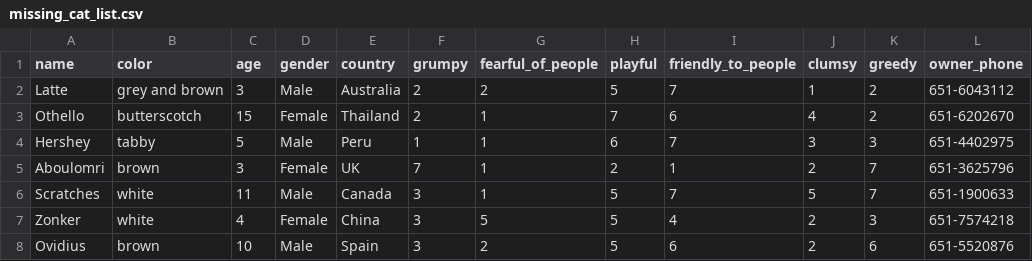
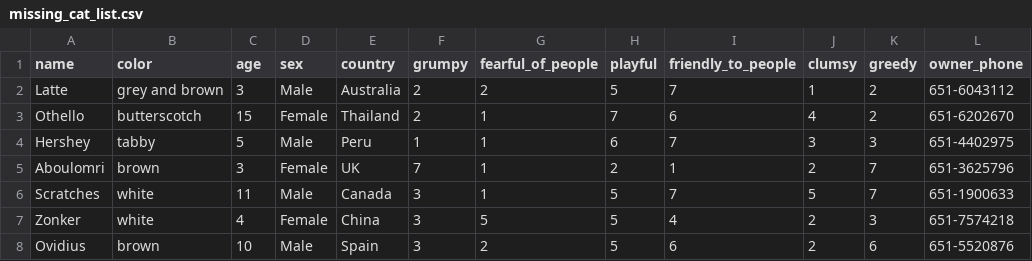
Before and after one commit to MPCA-air/RCamp, a CSV file: data/missing_cat_list.csv, drawn as a sheet; only a part is shown; the diff names each change by its address in the sheet, - before the commit and + after, or states it on an @@ line.

Commit message:
Update missing_cat_list.csv

```diff
--- a/data/missing_cat_list.csv
+++ b/data/missing_cat_list.csv
-D1: gender
+D1: sex
```
